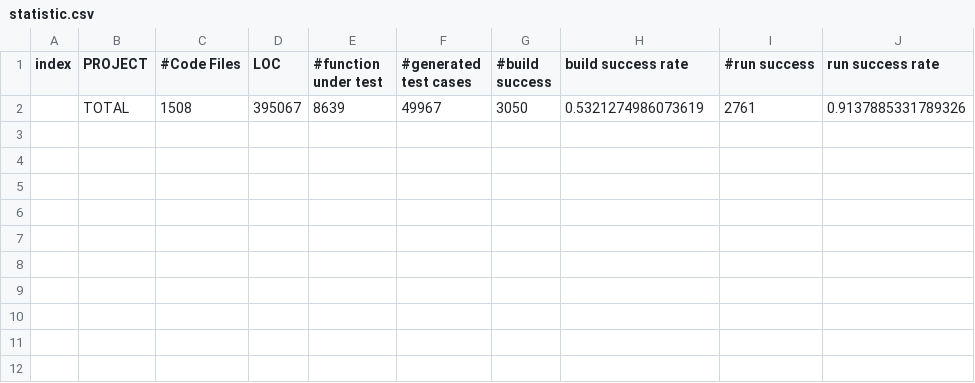
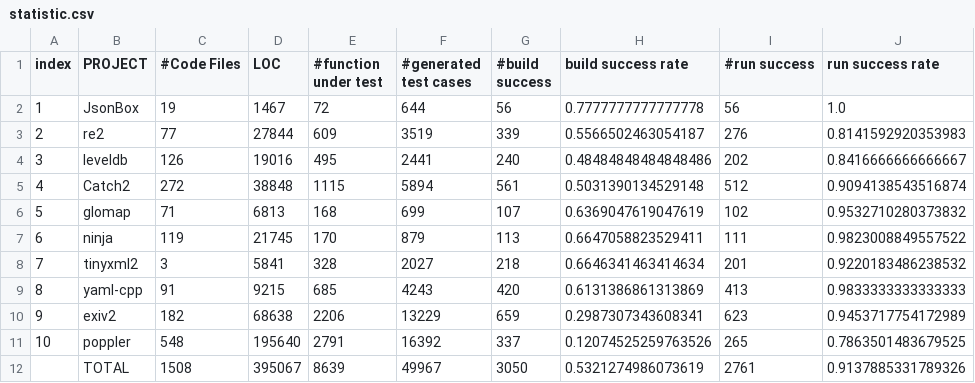
Before and after one commit to heetaeCho/TCG2026, a CSV file: experiments/LLM/GPT5/statistic.csv, drawn as a sheet.

Commit message:
statistic hotfix

```diff
--- a/experiments/LLM/GPT5/statistic.csv
+++ b/experiments/LLM/GPT5/statistic.csv
@@ -1,2 +1,12 @@
 index,PROJECT,#Code Files,LOC,#function under test,#generated test cases,#build success,build success rate,#run success,run success rate
+1,JsonBox,19,1467,72,644,56,0.7777777777777778,56,1.0
+2,re2,77,27844,609,3519,339,0.5566502463054187,276,0.8141592920353983
+3,leveldb,126,19016,495,2441,240,0.48484848484848486,202,0.8416666666666667
+4,Catch2,272,38848,1115,5894,561,0.5031390134529148,512,0.9094138543516874
+5,glomap,71,6813,168,699,107,0.6369047619047619,102,0.9532710280373832
+6,ninja,119,21745,170,879,113,0.6647058823529411,111,0.9823008849557522
+7,tinyxml2,3,5841,328,2027,218,0.6646341463414634,201,0.9220183486238532
+8,yaml-cpp,91,9215,685,4243,420,0.6131386861313869,413,0.9833333333333333
+9,exiv2,182,68638,2206,13229,659,0.2987307343608341,623,0.9453717754172989
+10,poppler,548,195640,2791,16392,337,0.12074525259763526,265,0.7863501483679525
 ,TOTAL,1508,395067,8639,49967,3050,0.5321274986073619,2761,0.9137885331789326
```
Also changed, not shown: experiments/LLM/claude/statistic.csv, experiments/LLM/qwen2.5_coder_32b-8k/statistic.csv, 1 other file.
